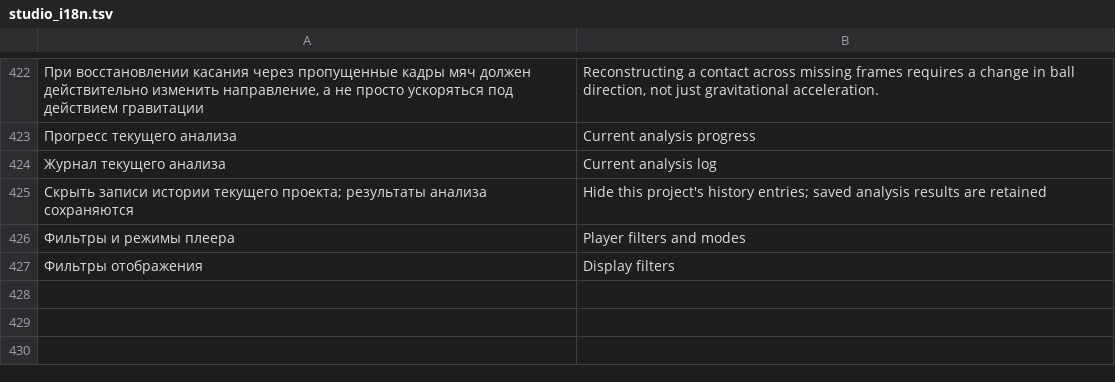
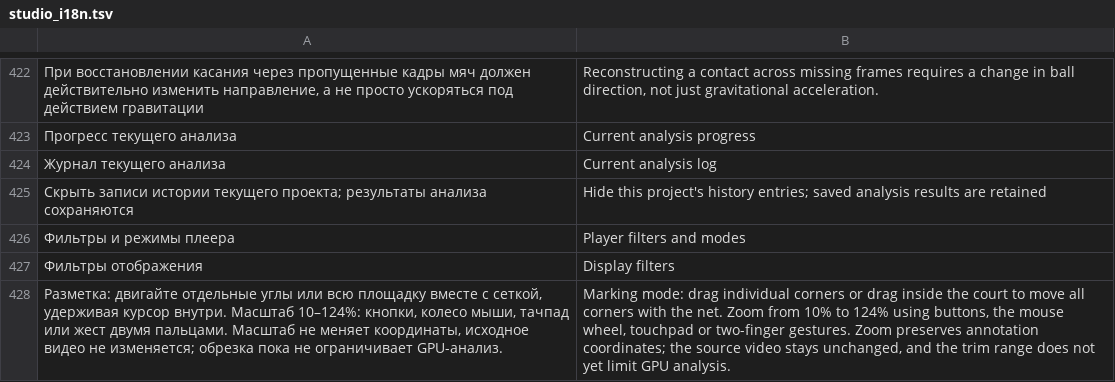
Before and after one commit to Amazomic/volleyball_studio, a TSV file: rust/volley-web/src/studio_i18n.tsv, drawn as a sheet; only a part is shown, gaps mark what is left out; the diff names each change by its address in the sheet, - before the commit and + after, or states it on an @@ line.

```diff
--- a/rust/volley-web/src/studio_i18n.tsv
+++ b/rust/volley-web/src/studio_i18n.tsv
+row 428: Разметка: двигайте отдельные углы или всю площадку вместе с сеткой, удерживая курсор внутри. Масштаб 10–124%: кнопки, колесо мыши, тачпад или жест двумя пальцами. Масштаб не меняет координаты, исходное видео не изменяется; обрезка пока не ограничивает GPU-анализ. | Marking mode: drag individual corners or drag inside the court to move all corners with the net. Zoom from 10% to 124% using buttons, the mouse wheel, touchpad or two-finger gestures. Zoom preserves annotation coordinates; the source video stays unchanged, and the trim range does not yet limit GPU analysis.
```
Also changed, not shown: 5 other files.
